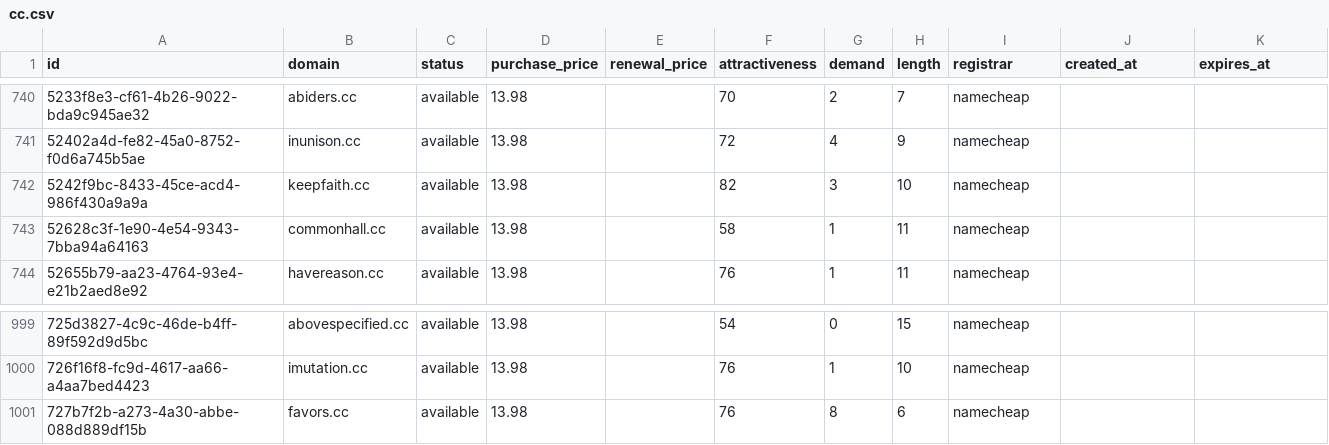
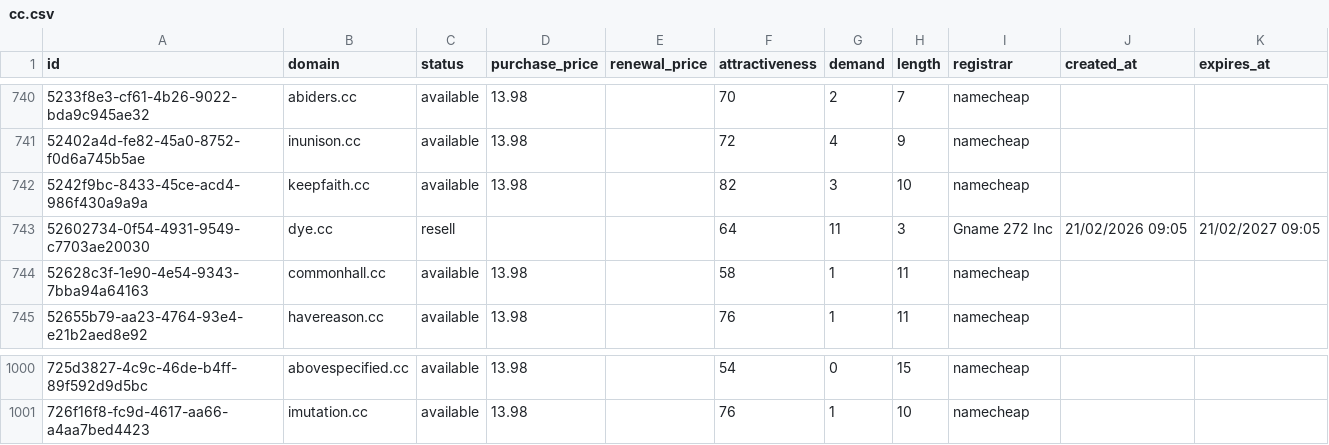
Before and after one commit to UniqueDomains/cc-oneword-domains, a CSV file: cc.csv, drawn as a sheet; only a part is shown, gaps mark what is left out.

Commit message:
Domains update

```diff
--- a/cc.csv
+++ b/cc.csv
@@ -742,2 +742,3 @@ id,domain,status,purchase_price,renewal_price,attractiveness,demand,length,regis
 5242f9bc-8433-45ce-acd4-986f430a9a9a,keepfaith.cc,available,13.98,,82,3,10,namecheap,,
+52602734-0f54-4931-9549-c7703ae20030,dye.cc,resell,,,64,11,3,Gname 272 Inc,21/02/2026 09:05,21/02/2027 09:05
 52628c3f-1e90-4e54-9343-7bba94a64163,commonhall.cc,available,13.98,,58,1,11,namecheap,,
@@ -1000,2 +1001 @@ id,domain,status,purchase_price,renewal_price,attractiveness,demand,length,regis
 726f16f8-fc9d-4617-aa66-a4aa7bed4423,imutation.cc,available,13.98,,76,1,10,namecheap,,
-727b7f2b-a273-4a30-abbe-088d889df15b,favors.cc,available,13.98,,76,8,6,namecheap,,
```
Also changed, not shown: 1 other file.
